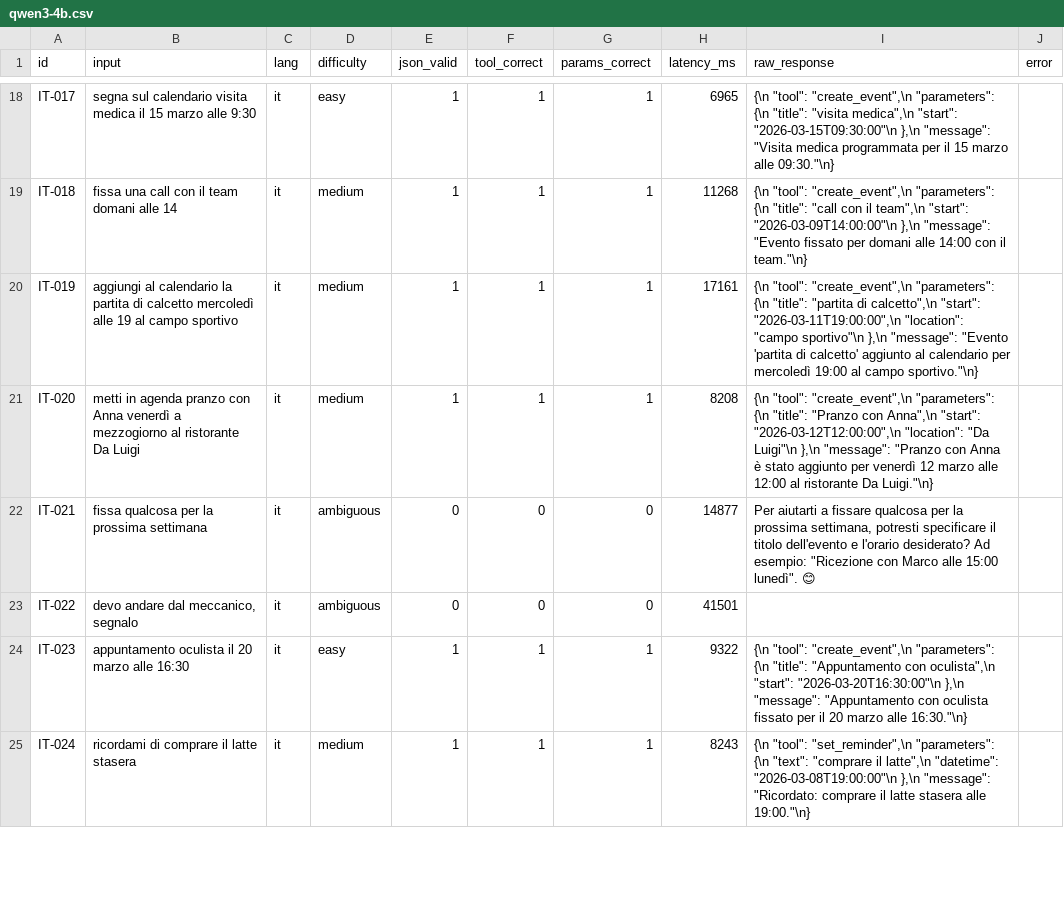
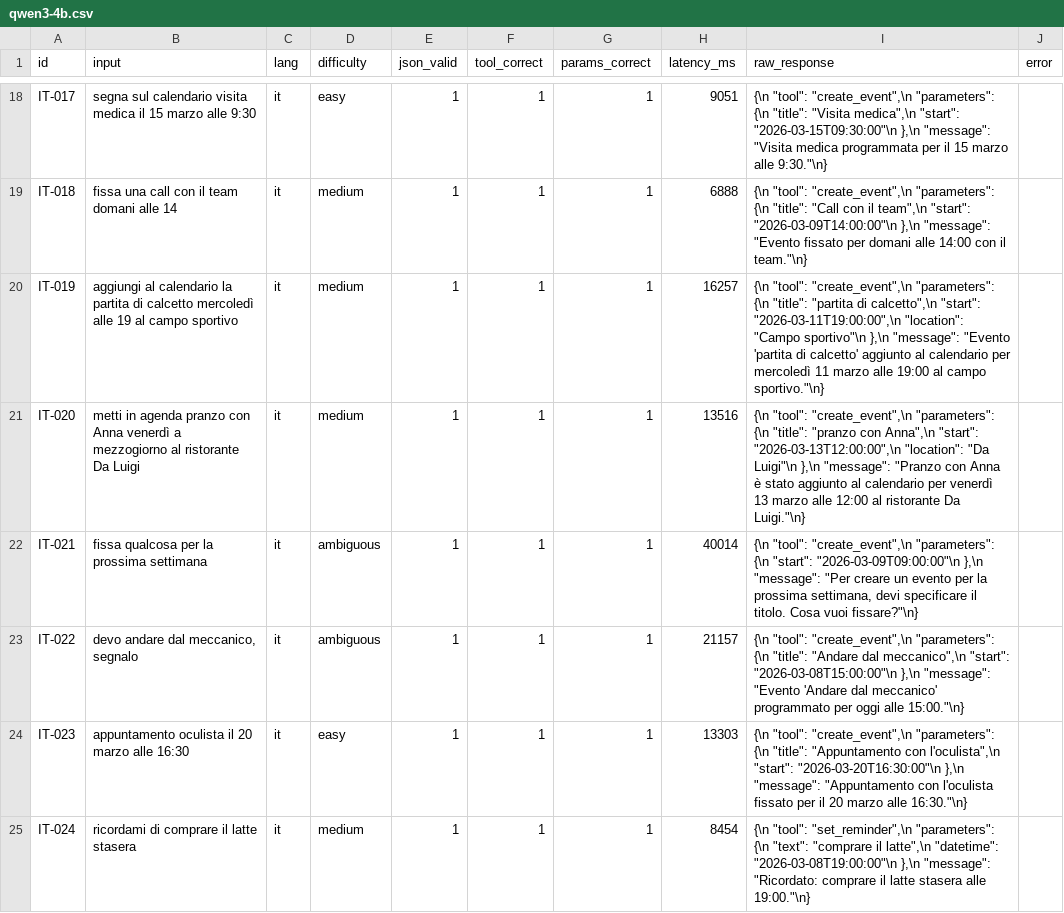
Before and after one commit to rinaldofesta/vesta, a CSV file: scripts/benchmark/results/qwen3-4b.csv, drawn as a sheet; only a part is shown, gaps mark what is left out; the diff covers the shown part only; the diff names each change by its address in the sheet, - before the commit and + after, or states it on an @@ line.

```diff
--- a/scripts/benchmark/results/qwen3-4b.csv
+++ b/scripts/benchmark/results/qwen3-4b.csv
-H18 (latency_ms): 6965
+H18 (latency_ms): 9051
-I18 (raw_response): …{\n "title": "visita medica",\n "start": "2026-03-15T09:30:00"\n },\n "message": "Visita medica programmata per il 15 marzo alle 09:30."\n}
+I18 (raw_response): …{\n "title": "Visita medica",\n "start": "2026-03-15T09:30:00"\n },\n "message": "Visita medica programmata per il 15 marzo alle 9:30."\n}
-H19 (latency_ms): 11268
+H19 (latency_ms): 6888
-I19 (raw_response): …{\n "title": "call con il…
+I19 (raw_response): …{\n "title": "Call con il…
-H20 (latency_ms): 17161
+H20 (latency_ms): 16257
-I20 (raw_response): …"2026-03-11T19:00:00",\n "location": "campo sportivo"\n },\n "message": "Evento 'partita di calcetto' aggiunto al calendario per mercoledì 19:00 al…
+I20 (raw_response): …"2026-03-11T19:00:00",\n "location": "Campo sportivo"\n },\n "message": "Evento 'partita di calcetto' aggiunto al calendario per mercoledì 11 marzo alle 19:00 al…
-H21 (latency_ms): 8208
+H21 (latency_ms): 13516
-I21 (raw_response): …{\n "title": "Pranzo con Anna",\n "start": "2026-03-12T12:00:00",\n "location": "Da Luigi"\n },\n "message": "Pranzo con Anna è stato aggiunto per venerdì 12 marzo alle…
+I21 (raw_response): …{\n "title": "pranzo con Anna",\n "start": "2026-03-13T12:00:00",\n "location": "Da Luigi"\n },\n "message": "Pranzo con Anna è stato aggiunto al calendario per venerdì 13 marzo alle…
-E22:E23 (json_valid): 0
+E22:E23 (json_valid): 1
-F22:F23 (tool_correct): 0
+F22:F23 (tool_correct): 1
-G22:G23 (params_correct): 0
+G22:G23 (params_correct): 1
-H22 (latency_ms): 14877
+H22 (latency_ms): 40014
-I22 (raw_response): Per aiutarti a fissare qualcosa per la prossima settimana, potresti specificare il titolo dell'evento e l'orario desiderato? Ad esempio: "Ricezione con Marco alle 15:00 lunedì". 😊
+I22 (raw_response): {\n "tool": "create_event",\n "parameters": {\n "start": "2026-03-09T09:00:00"\n },\n "message": "Per creare un evento per la prossima settimana, devi specificare il titolo. Cosa vuoi fissare?"\n}
-H23 (latency_ms): 41501
+H23 (latency_ms): 21157
-I23 (raw_response): (empty)
+I23 (raw_response): {\n "tool": "create_event",\n "parameters": {\n "title": "Andare dal meccanico",\n "start": "2026-03-08T15:00:00"\n },\n "message": "Evento 'Andare dal meccanico' programmato per oggi alle 15:00."\n}
-H24 (latency_ms): 9322
+H24 (latency_ms): 13303
-I24 (raw_response): …"Appuntamento con oculista",\n "start": "2026-03-20T16:30:00"\n },\n "message": "Appuntamento con oculista fissato per…
+I24 (raw_response): …"Appuntamento con l'oculista",\n "start": "2026-03-20T16:30:00"\n },\n "message": "Appuntamento con l'oculista fissato per…
-H25 (latency_ms): 8243
+H25 (latency_ms): 8454
```
Also changed, not shown: 171 edited cells elsewhere in this file, scripts/benchmark/results/qwen3-4b-no-think.csv, 19 other files.
